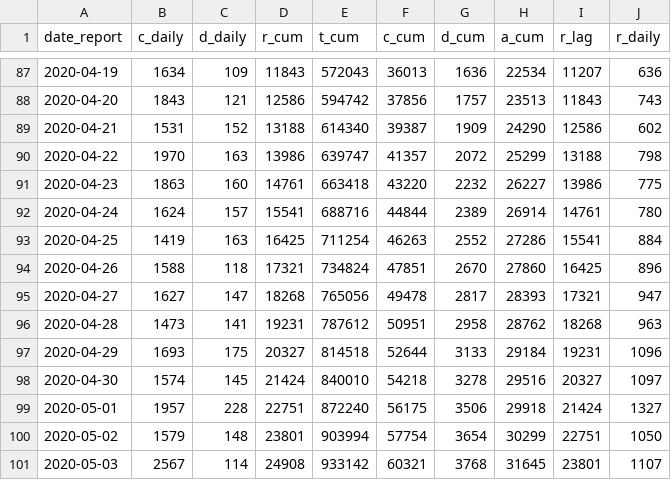
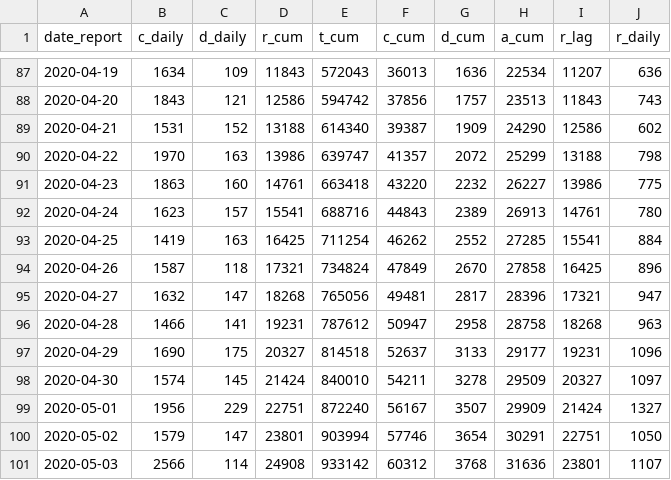
Before and after one commit to Kuan-Liu/canada_dash, a CSV file: docs/data/can.csv, drawn as a sheet; only a part is shown, gaps mark what is left out; the diff covers the shown part only.

```diff
--- a/docs/data/can.csv
+++ b/docs/data/can.csv
@@ -91,11 +91,11 @@
 2020-04-23,1863,160,14761,663418,43220,2232,26227,13986,775
-2020-04-24,1624,157,15541,688716,44844,2389,26914,14761,780
-2020-04-25,1419,163,16425,711254,46263,2552,27286,15541,884
-2020-04-26,1588,118,17321,734824,47851,2670,27860,16425,896
-2020-04-27,1627,147,18268,765056,49478,2817,28393,17321,947
-2020-04-28,1473,141,19231,787612,50951,2958,28762,18268,963
-2020-04-29,1693,175,20327,814518,52644,3133,29184,19231,1096
-2020-04-30,1574,145,21424,840010,54218,3278,29516,20327,1097
-2020-05-01,1957,228,22751,872240,56175,3506,29918,21424,1327
-2020-05-02,1579,148,23801,903994,57754,3654,30299,22751,1050
-2020-05-03,2567,114,24908,933142,60321,3768,31645,23801,1107
+2020-04-24,1623,157,15541,688716,44843,2389,26913,14761,780
+2020-04-25,1419,163,16425,711254,46262,2552,27285,15541,884
+2020-04-26,1587,118,17321,734824,47849,2670,27858,16425,896
+2020-04-27,1632,147,18268,765056,49481,2817,28396,17321,947
+2020-04-28,1466,141,19231,787612,50947,2958,28758,18268,963
+2020-04-29,1690,175,20327,814518,52637,3133,29177,19231,1096
+2020-04-30,1574,145,21424,840010,54211,3278,29509,20327,1097
+2020-05-01,1956,229,22751,872240,56167,3507,29909,21424,1327
+2020-05-02,1579,147,23801,903994,57746,3654,30291,22751,1050
+2020-05-03,2566,114,24908,933142,60312,3768,31636,23801,1107
```
Also changed, not shown: 1 added row and 6 edited cells elsewhere in this file, docs/data/can_p.csv, docs/data/df_trajectory.csv, 5 other files.
